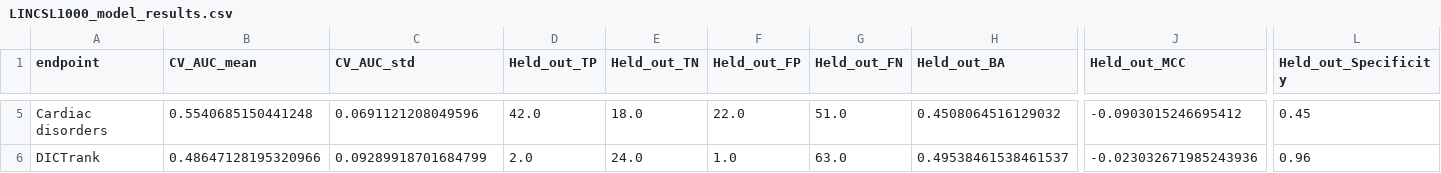
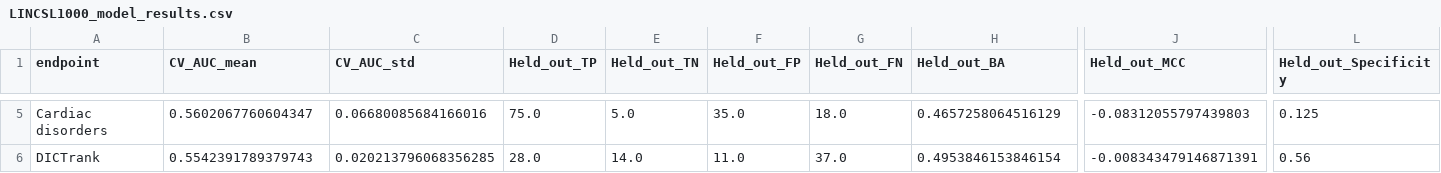
Before and after one commit to srijitseal/DICTrank, a CSV file: 06_LINCSL1000_models/LINCSL1000_model_results.csv, drawn as a sheet; only a part is shown, gaps mark what is left out; the diff covers the shown part only; the diff names each change by its address in the sheet, - before the commit and + after, or states it on an @@ line.

```diff
--- a/06_LINCSL1000_models/LINCSL1000_model_results.csv
+++ b/06_LINCSL1000_models/LINCSL1000_model_results.csv
-B5 (CV_AUC_mean): 0.5540685150441248
+B5 (CV_AUC_mean): 0.5602067760604347
-C5 (CV_AUC_std): 0.0691121208049596
+C5 (CV_AUC_std): 0.06680085684166016
-D5 (Held_out_TP): 42.0
+D5 (Held_out_TP): 75.0
-E5 (Held_out_TN): 18.0
+E5 (Held_out_TN): 5.0
-F5 (Held_out_FP): 22.0
+F5 (Held_out_FP): 35.0
-G5 (Held_out_FN): 51.0
+G5 (Held_out_FN): 18.0
-H5 (Held_out_BA): 0.4508064516129032
+H5 (Held_out_BA): 0.4657258064516129
-J5 (Held_out_MCC): -0.0903015246695412
+J5 (Held_out_MCC): -0.08312055797439803
-L5 (Held_out_Specificity): 0.45
+L5 (Held_out_Specificity): 0.125
-B6 (CV_AUC_mean): 0.48647128195320966
+B6 (CV_AUC_mean): 0.5542391789379743
-C6 (CV_AUC_std): 0.09289918701684799
+C6 (CV_AUC_std): 0.020213796068356285
-D6 (Held_out_TP): 2.0
+D6 (Held_out_TP): 28.0
-E6 (Held_out_TN): 24.0
+E6 (Held_out_TN): 14.0
-F6 (Held_out_FP): 1.0
+F6 (Held_out_FP): 11.0
-G6 (Held_out_FN): 63.0
+G6 (Held_out_FN): 37.0
-H6 (Held_out_BA): 0.49538461538461537
+H6 (Held_out_BA): 0.4953846153846154
-J6 (Held_out_MCC): -0.023032671985243936
+J6 (Held_out_MCC): -0.008343479146871391
-L6 (Held_out_Specificity): 0.96
+L6 (Held_out_Specificity): 0.56
```
Also changed, not shown: 32 edited cells elsewhere in this file, 03_Structural_models/structural_model_results.csv, 04_Physicochemical_models/physicochemical_model_held_out_test_results.csv, 57 other files.
